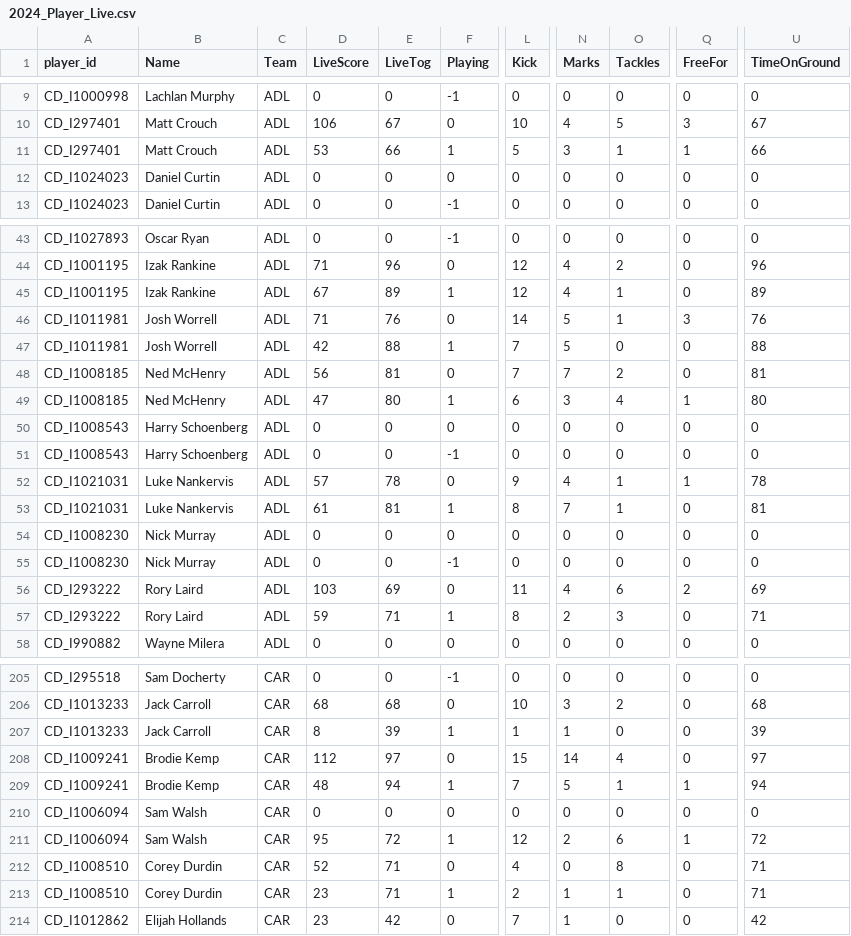
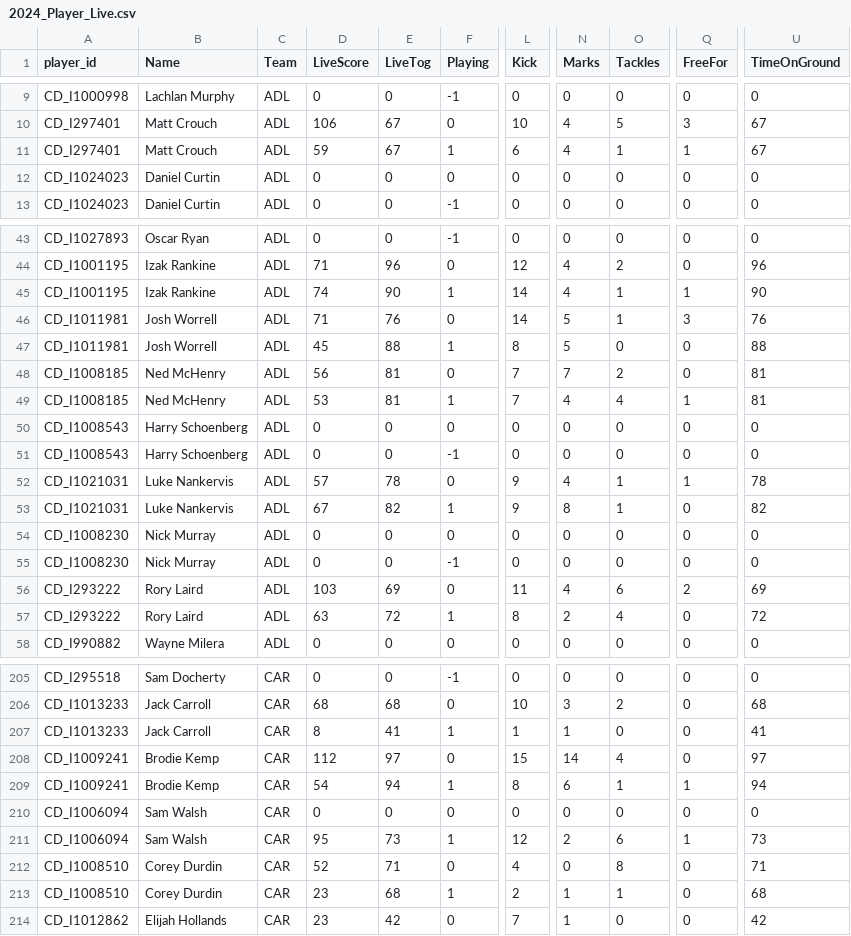
Before and after one commit to cigamsarierom/data-2024_RETLOB, a CSV file: 2024_Player_Live.csv, drawn as a sheet; only a part is shown, gaps mark what is left out; the diff covers the shown part only; the diff names each change by its address in the sheet, - before the commit and + after, or states it on an @@ line.

```diff
--- a/2024_Player_Live.csv
+++ b/2024_Player_Live.csv
-D11 (LiveScore): 53
+D11 (LiveScore): 59
-E11 (LiveTog): 66
+E11 (LiveTog): 67
-L11 (Kick): 5
+L11 (Kick): 6
-N11 (Marks): 3
+N11 (Marks): 4
-U11 (TimeOnGround): 66
+U11 (TimeOnGround): 67
-D45 (LiveScore): 67
+D45 (LiveScore): 74
-E45 (LiveTog): 89
+E45 (LiveTog): 90
-L45 (Kick): 12
+L45 (Kick): 14
-Q45 (FreeFor): 0
+Q45 (FreeFor): 1
-U45 (TimeOnGround): 89
+U45 (TimeOnGround): 90
-D47 (LiveScore): 42
+D47 (LiveScore): 45
-L47 (Kick): 7
+L47 (Kick): 8
-D49 (LiveScore): 47
+D49 (LiveScore): 53
-E49 (LiveTog): 80
+E49 (LiveTog): 81
-L49 (Kick): 6
+L49 (Kick): 7
-N49 (Marks): 3
+N49 (Marks): 4
-U49 (TimeOnGround): 80
+U49 (TimeOnGround): 81
-D53 (LiveScore): 61
+D53 (LiveScore): 67
-E53 (LiveTog): 81
+E53 (LiveTog): 82
-L53 (Kick): 8
+L53 (Kick): 9
-N53 (Marks): 7
+N53 (Marks): 8
-U53 (TimeOnGround): 81
+U53 (TimeOnGround): 82
-D57 (LiveScore): 59
+D57 (LiveScore): 63
-E57 (LiveTog): 71
+E57 (LiveTog): 72
-O57 (Tackles): 3
+O57 (Tackles): 4
-U57 (TimeOnGround): 71
+U57 (TimeOnGround): 72
-E207 (LiveTog): 39
+E207 (LiveTog): 41
-U207 (TimeOnGround): 39
+U207 (TimeOnGround): 41
-D209 (LiveScore): 48
+D209 (LiveScore): 54
-L209 (Kick): 7
+L209 (Kick): 8
-N209 (Marks): 5
+N209 (Marks): 6
-E211 (LiveTog): 72
+E211 (LiveTog): 73
-U211 (TimeOnGround): 72
+U211 (TimeOnGround): 73
-E213 (LiveTog): 71
+E213 (LiveTog): 68
-U213 (TimeOnGround): 71
+U213 (TimeOnGround): 68
```
Also changed, not shown: 88 edited cells elsewhere in this file.
